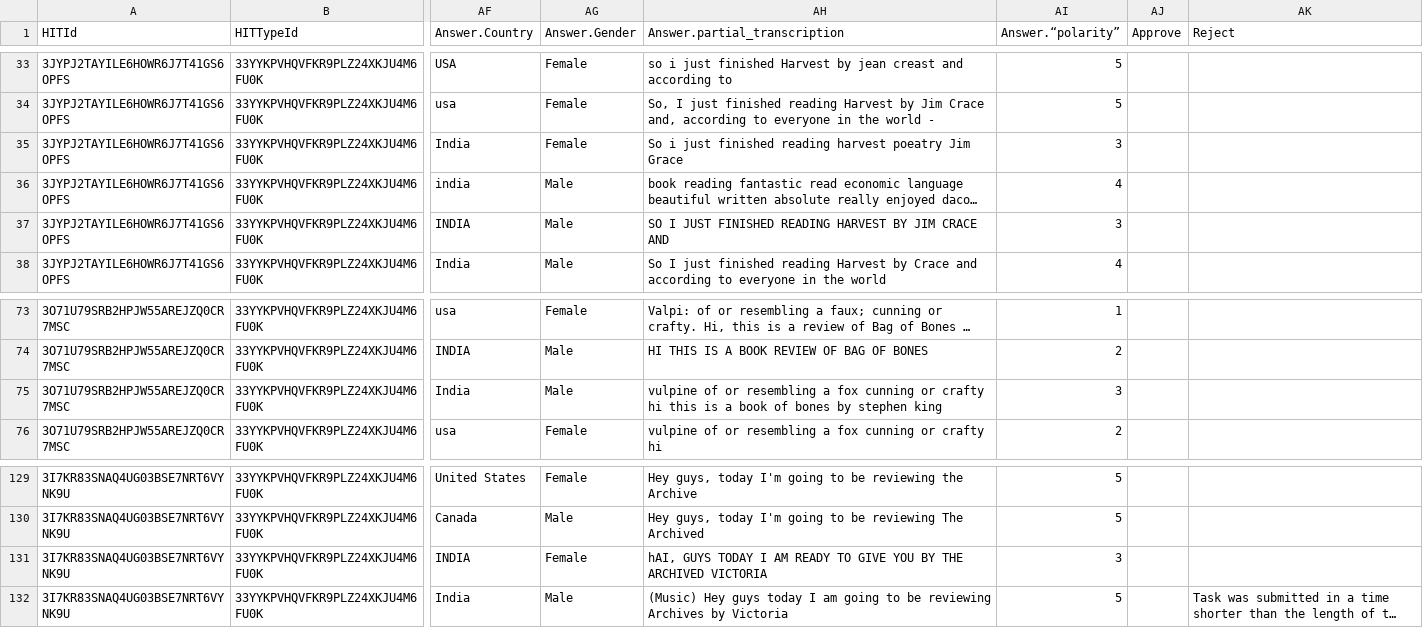
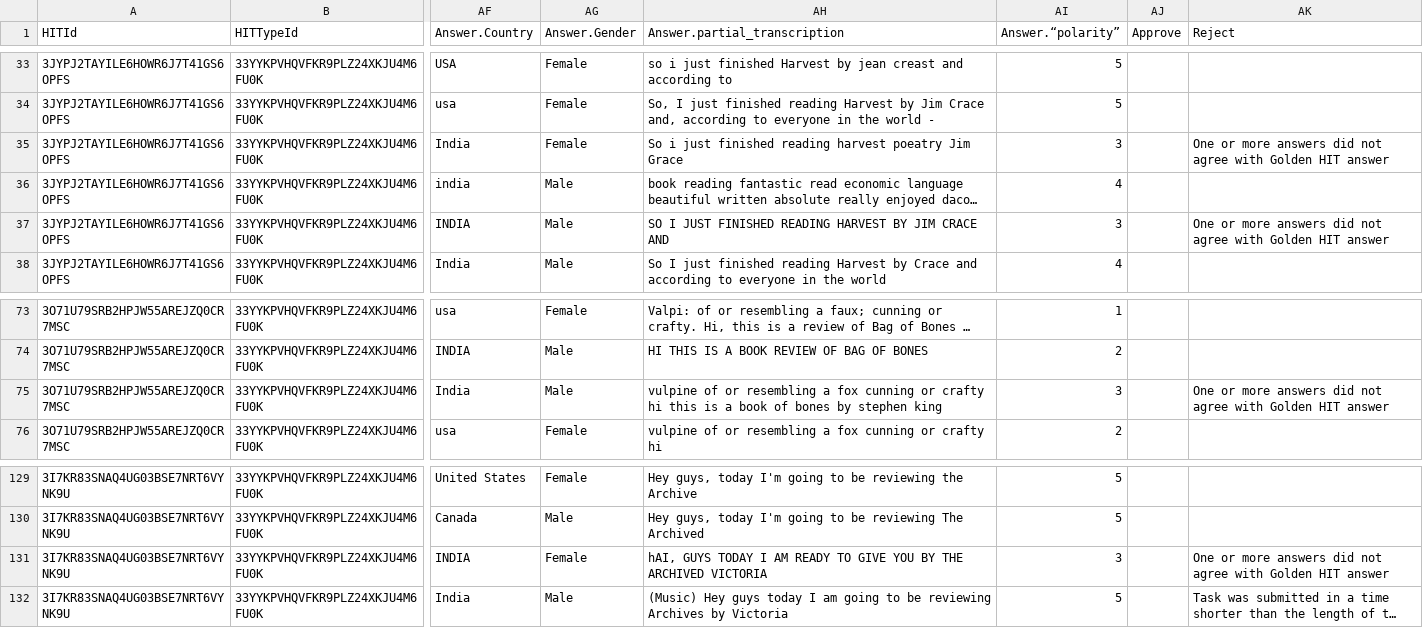
Before and after one commit to aelshen/575-Project, a CSV file: filtered/AudioFull_results_filtered.csv, drawn as a sheet; only a part is shown, gaps mark what is left out; long unchanged cells end in …; the diff names each change by its address in the sheet, - before the commit and + after, or states it on an @@ line.

```diff
--- a/filtered/AudioFull_results_filtered.csv
+++ b/filtered/AudioFull_results_filtered.csv
-AK35 (Reject): (empty)
+AK35 (Reject): One or more answers did not agree with Golden HIT answer
-AK37 (Reject): (empty)
+AK37 (Reject): One or more answers did not agree with Golden HIT answer
-AK75 (Reject): (empty)
+AK75 (Reject): One or more answers did not agree with Golden HIT answer
-AK131 (Reject): (empty)
+AK131 (Reject): One or more answers did not agree with Golden HIT answer
```
Also changed, not shown: filtered/AVFull_results_filtered.csv, filtered/AudioFragment_results_filtered.csv, 4 other files.
